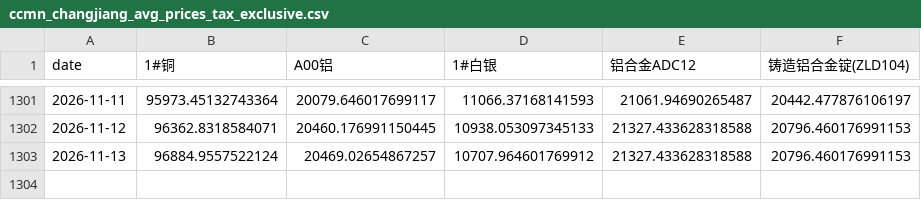
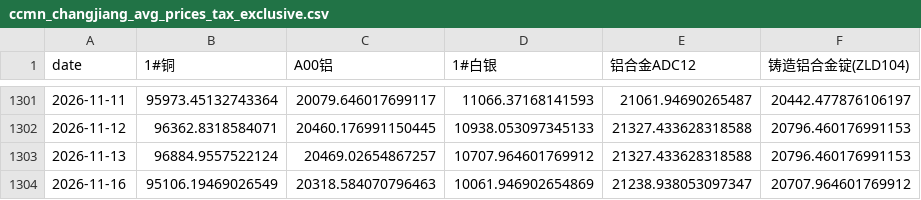
Before and after one commit to Yep1yu/Impact-and-Forecast-of-Domestic-Copper-and-Aluminum-Raw-Material-Procurement-Prices, a CSV file: ccmn_changjiang_avg_prices_tax_exclusive.csv, drawn as a sheet; only a part is shown, gaps mark what is left out; the diff names each change by its address in the sheet, - before the commit and + after, or states it on an @@ line.

```diff
--- a/ccmn_changjiang_avg_prices_tax_exclusive.csv
+++ b/ccmn_changjiang_avg_prices_tax_exclusive.csv
+row 1304: 2026-11-16 | 95106.19469026549 | 20318.584070796463 | 10061.946902654869 | 21238.938053097347 | 20707.964601769912
```
Also changed, not shown: daily_ensemble_backtest_by_horizon.csv, daily_ensemble_model_weights.csv, 15 other files.
